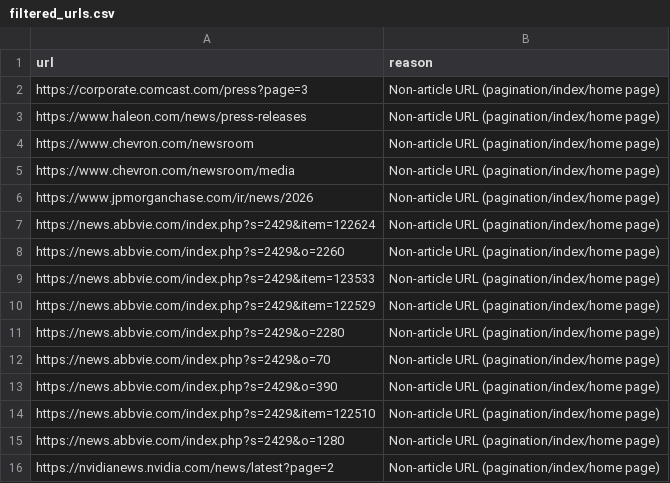
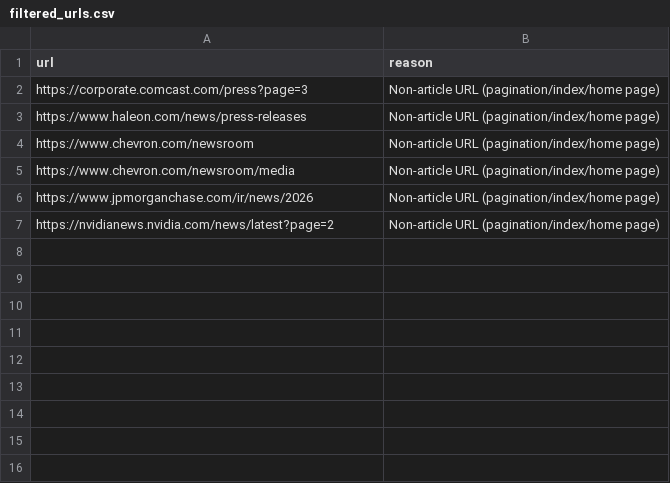
Before and after one commit to krichards-gr/press-release-collection, a CSV file: outputs/filtered_urls.csv, drawn as a sheet.

```diff
--- a/outputs/filtered_urls.csv
+++ b/outputs/filtered_urls.csv
@@ -6,11 +6,2 @@ https://www.chevron.com/newsroom/media,Non-article URL (pagination/index/home pa
 https://www.jpmorganchase.com/ir/news/2026,Non-article URL (pagination/index/home page)
-https://news.abbvie.com/index.php?s=2429&item=122624,Non-article URL (pagination/index/home page)
-https://news.abbvie.com/index.php?s=2429&o=2260,Non-article URL (pagination/index/home page)
-https://news.abbvie.com/index.php?s=2429&item=123533,Non-article URL (pagination/index/home page)
-https://news.abbvie.com/index.php?s=2429&item=122529,Non-article URL (pagination/index/home page)
-https://news.abbvie.com/index.php?s=2429&o=2280,Non-article URL (pagination/index/home page)
-https://news.abbvie.com/index.php?s=2429&o=70,Non-article URL (pagination/index/home page)
-https://news.abbvie.com/index.php?s=2429&o=390,Non-article URL (pagination/index/home page)
-https://news.abbvie.com/index.php?s=2429&item=122510,Non-article URL (pagination/index/home page)
-https://news.abbvie.com/index.php?s=2429&o=1280,Non-article URL (pagination/index/home page)
 https://nvidianews.nvidia.com/news/latest?page=2,Non-article URL (pagination/index/home page)
```
Also changed, not shown: outputs/scraper_errors.csv, 17 other files.
